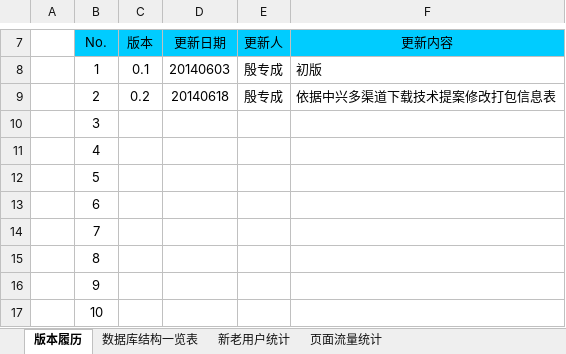
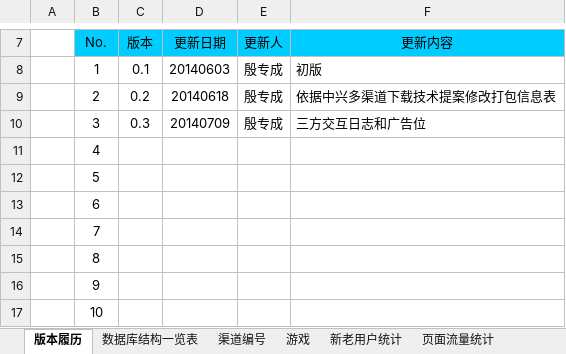
Before and after one commit to LancelotM/WoGame, an Excel workbook: 02 Detail Design/数据库设计书.xlsx, sheet 版本履历, drawn as a sheet; only a part is shown, gaps mark what is left out; values as stored, in another font and other column widths than the file's, no borders; the diff names each change by its address in the sheet, - before the commit and + after, or states it on an @@ line.

```diff
--- a/02 Detail Design/数据库设计书.xlsx (sheet 版本履历)
+++ b/02 Detail Design/数据库设计书.xlsx (sheet 版本履历)
-C10 (版本): (empty)
+C10 (版本): 0.3
-D10 (更新日期): (empty)
+D10 (更新日期): 20140709
-E10 (更新人): (empty)
+E10 (更新人): 殷专成
-F10 (更新内容): (empty)
+F10 (更新内容): 三方交互日志和广告位
```
Also changed, not shown: sheet 首页广告位浏览统计, sheet 数据库结构一览表, sheet 打包信息, sheet 新老用户统计, sheet 渠道编号, other sheet tabs, 1 other file.
